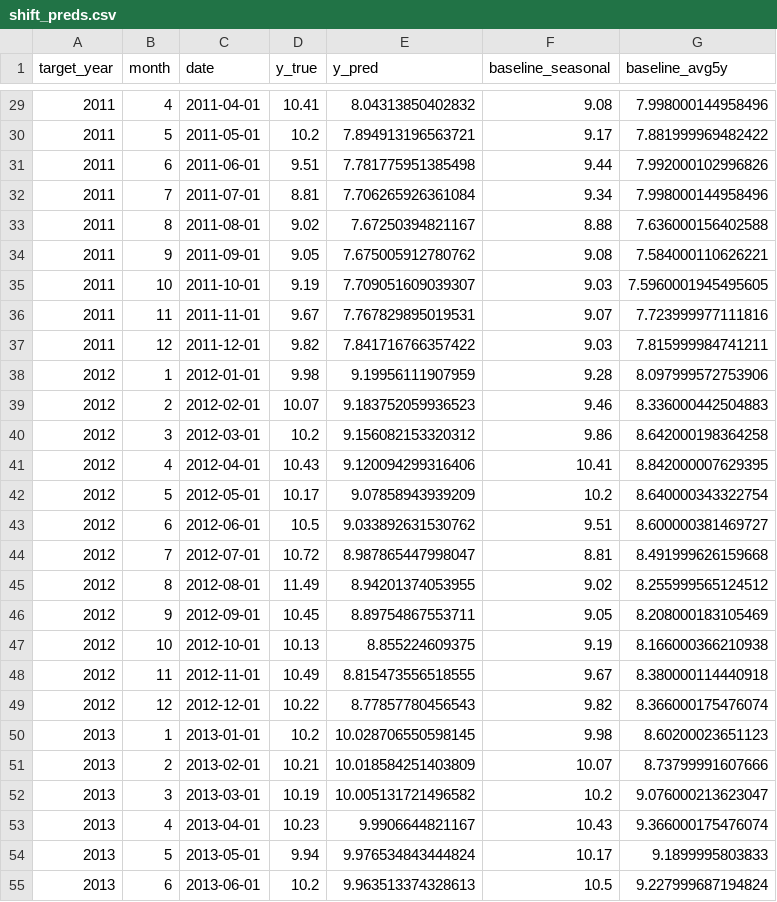
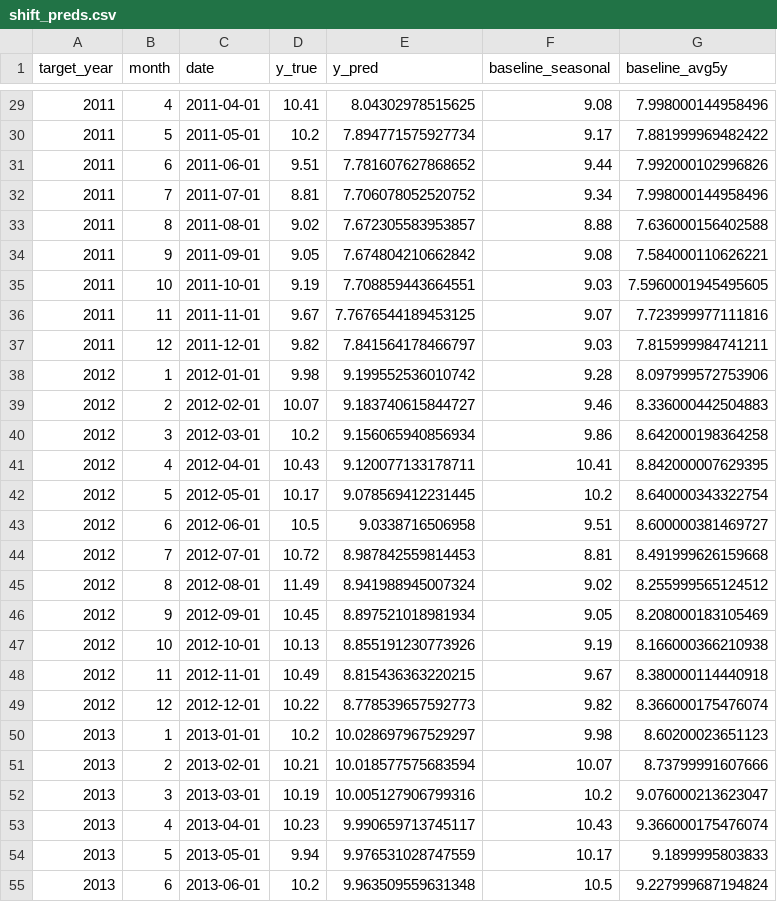
Before and after one commit to LoveMig6334/Ai-Crop-Land-Used, a CSV file: src/shift_preds.csv, drawn as a sheet; only a part is shown, gaps mark what is left out; the diff covers the shown part only.

Commit message:
Add new shift metrics and predictions CSV files for 2009-2024
- Created `shift_metrics_new.csv` containing metrics such as MAE, RMSE, MAPE, and SMAPE for the years 2009 to 2024.
- Created `shift_preds_new.csv` with monthly predictions and actual values from January 2009 to December 2024, including baseline seasonal and average values.

```diff
--- a/src/shift_preds.csv
+++ b/src/shift_preds.csv
@@ -29,27 +29,27 @@ target_year,month,date,y_true,y_pred,baseline_seasonal,baseline_avg5y
-2011,4,2011-04-01,10.41,8.04313850402832,9.08,7.998000144958496
-2011,5,2011-05-01,10.2,7.894913196563721,9.17,7.881999969482422
-2011,6,2011-06-01,9.51,7.781775951385498,9.44,7.992000102996826
-2011,7,2011-07-01,8.81,7.706265926361084,9.34,7.998000144958496
-2011,8,2011-08-01,9.02,7.67250394821167,8.88,7.636000156402588
-2011,9,2011-09-01,9.05,7.675005912780762,9.08,7.584000110626221
-2011,10,2011-10-01,9.19,7.709051609039307,9.03,7.5960001945495605
-2011,11,2011-11-01,9.67,7.767829895019531,9.07,7.723999977111816
-2011,12,2011-12-01,9.82,7.841716766357422,9.03,7.815999984741211
-2012,1,2012-01-01,9.98,9.19956111907959,9.28,8.097999572753906
-2012,2,2012-02-01,10.07,9.183752059936523,9.46,8.336000442504883
-2012,3,2012-03-01,10.2,9.156082153320312,9.86,8.642000198364258
-2012,4,2012-04-01,10.43,9.120094299316406,10.41,8.842000007629395
-2012,5,2012-05-01,10.17,9.07858943939209,10.2,8.640000343322754
-2012,6,2012-06-01,10.5,9.033892631530762,9.51,8.600000381469727
-2012,7,2012-07-01,10.72,8.987865447998047,8.81,8.491999626159668
-2012,8,2012-08-01,11.49,8.94201374053955,9.02,8.255999565124512
-2012,9,2012-09-01,10.45,8.89754867553711,9.05,8.208000183105469
-2012,10,2012-10-01,10.13,8.855224609375,9.19,8.166000366210938
-2012,11,2012-11-01,10.49,8.815473556518555,9.67,8.380000114440918
-2012,12,2012-12-01,10.22,8.77857780456543,9.82,8.366000175476074
-2013,1,2013-01-01,10.2,10.028706550598145,9.98,8.60200023651123
-2013,2,2013-02-01,10.21,10.018584251403809,10.07,8.73799991607666
-2013,3,2013-03-01,10.19,10.005131721496582,10.2,9.076000213623047
-2013,4,2013-04-01,10.23,9.9906644821167,10.43,9.366000175476074
-2013,5,2013-05-01,9.94,9.976534843444824,10.17,9.1899995803833
-2013,6,2013-06-01,10.2,9.963513374328613,10.5,9.227999687194824
+2011,4,2011-04-01,10.41,8.04302978515625,9.08,7.998000144958496
+2011,5,2011-05-01,10.2,7.894771575927734,9.17,7.881999969482422
+2011,6,2011-06-01,9.51,7.781607627868652,9.44,7.992000102996826
+2011,7,2011-07-01,8.81,7.706078052520752,9.34,7.998000144958496
+2011,8,2011-08-01,9.02,7.672305583953857,8.88,7.636000156402588
+2011,9,2011-09-01,9.05,7.674804210662842,9.08,7.584000110626221
+2011,10,2011-10-01,9.19,7.708859443664551,9.03,7.5960001945495605
+2011,11,2011-11-01,9.67,7.7676544189453125,9.07,7.723999977111816
+2011,12,2011-12-01,9.82,7.841564178466797,9.03,7.815999984741211
+2012,1,2012-01-01,9.98,9.199552536010742,9.28,8.097999572753906
+2012,2,2012-02-01,10.07,9.183740615844727,9.46,8.336000442504883
+2012,3,2012-03-01,10.2,9.156065940856934,9.86,8.642000198364258
+2012,4,2012-04-01,10.43,9.120077133178711,10.41,8.842000007629395
+2012,5,2012-05-01,10.17,9.078569412231445,10.2,8.640000343322754
+2012,6,2012-06-01,10.5,9.0338716506958,9.51,8.600000381469727
+2012,7,2012-07-01,10.72,8.987842559814453,8.81,8.491999626159668
+2012,8,2012-08-01,11.49,8.941988945007324,9.02,8.255999565124512
+2012,9,2012-09-01,10.45,8.897521018981934,9.05,8.208000183105469
+2012,10,2012-10-01,10.13,8.855191230773926,9.19,8.166000366210938
+2012,11,2012-11-01,10.49,8.815436363220215,9.67,8.380000114440918
+2012,12,2012-12-01,10.22,8.778539657592773,9.82,8.366000175476074
+2013,1,2013-01-01,10.2,10.028697967529297,9.98,8.60200023651123
+2013,2,2013-02-01,10.21,10.018577575683594,10.07,8.73799991607666
+2013,3,2013-03-01,10.19,10.005127906799316,10.2,9.076000213623047
+2013,4,2013-04-01,10.23,9.990659713745117,10.43,9.366000175476074
+2013,5,2013-05-01,9.94,9.976531028747559,10.17,9.1899995803833
+2013,6,2013-06-01,10.2,9.963509559631348,10.5,9.227999687194824
```
Also changed, not shown: 157 edited cells elsewhere in this file, src/shift_metrics.csv, 5 other files.
